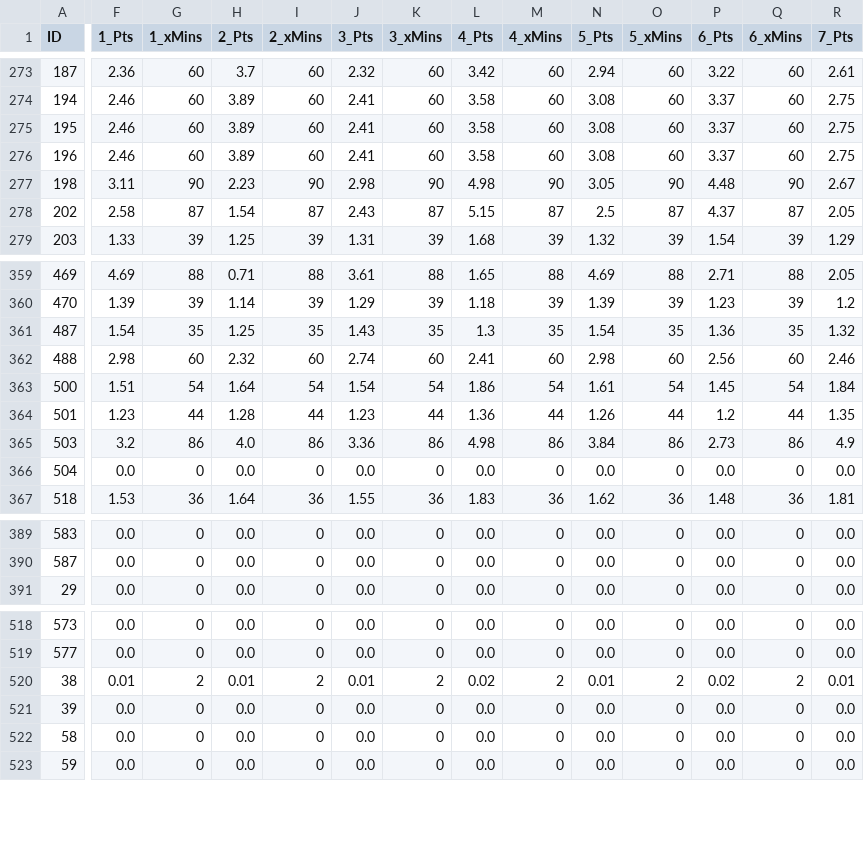
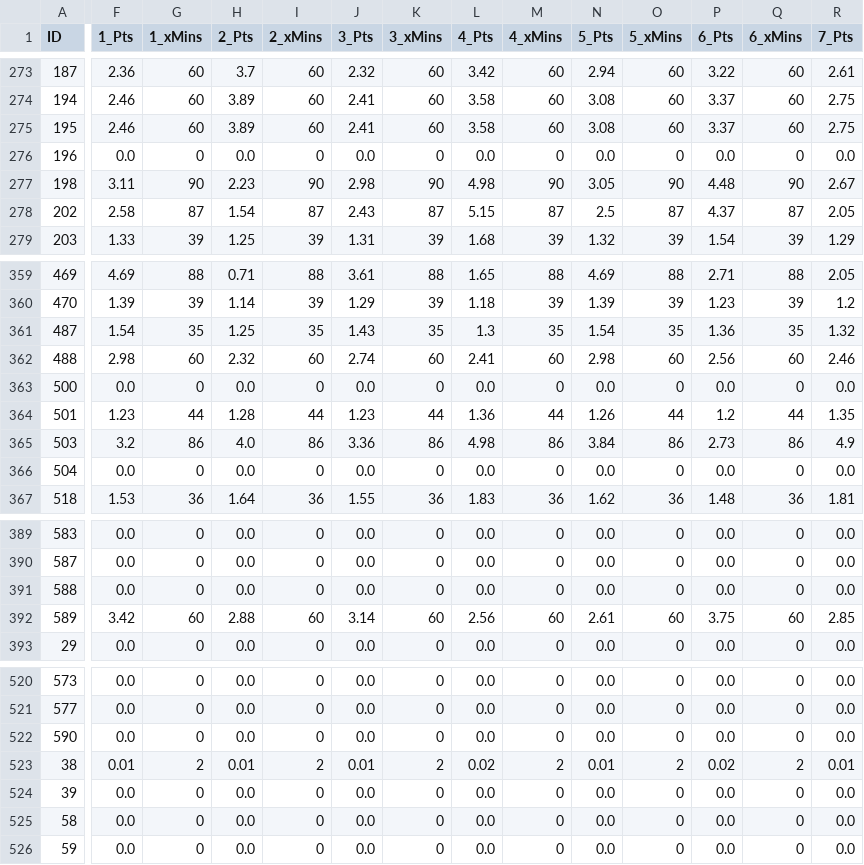
Before and after one commit to Kraiser61/FPL-Helper, a CSV file: data/fplreview.csv, drawn as a sheet; only a part is shown, gaps mark what is left out; rows hold the shown columns only; the diff covers the shown part only; the diff names each change by its address in the sheet, - before the commit and + after, or states it on an @@ line.

```diff
--- a/data/fplreview.csv
+++ b/data/fplreview.csv
-F276 (1_Pts): 2.46
+F276 (1_Pts): 0.0
-G276 (1_xMins): 60
+G276 (1_xMins): 0
-H276 (2_Pts): 3.89
+H276 (2_Pts): 0.0
-I276 (2_xMins): 60
+I276 (2_xMins): 0
-J276 (3_Pts): 2.41
+J276 (3_Pts): 0.0
-K276 (3_xMins): 60
+K276 (3_xMins): 0
-L276 (4_Pts): 3.58
+L276 (4_Pts): 0.0
-M276 (4_xMins): 60
+M276 (4_xMins): 0
-N276 (5_Pts): 3.08
+N276 (5_Pts): 0.0
-O276 (5_xMins): 60
+O276 (5_xMins): 0
-P276 (6_Pts): 3.37
+P276 (6_Pts): 0.0
-Q276 (6_xMins): 60
+Q276 (6_xMins): 0
-R276 (7_Pts): 2.75
+R276 (7_Pts): 0.0
-F363 (1_Pts): 1.51
+F363 (1_Pts): 0.0
-G363 (1_xMins): 54
+G363 (1_xMins): 0
-H363 (2_Pts): 1.64
+H363 (2_Pts): 0.0
-I363 (2_xMins): 54
+I363 (2_xMins): 0
-J363 (3_Pts): 1.54
+J363 (3_Pts): 0.0
-K363 (3_xMins): 54
+K363 (3_xMins): 0
-L363 (4_Pts): 1.86
+L363 (4_Pts): 0.0
-M363 (4_xMins): 54
+M363 (4_xMins): 0
-N363 (5_Pts): 1.61
+N363 (5_Pts): 0.0
-O363 (5_xMins): 54
+O363 (5_xMins): 0
-P363 (6_Pts): 1.45
+P363 (6_Pts): 0.0
-Q363 (6_xMins): 54
+Q363 (6_xMins): 0
-R363 (7_Pts): 1.84
+R363 (7_Pts): 0.0
+row 391: 588 | 0.0 | 0 | 0.0 | 0 | 0.0 | 0 | 0.0 | 0 | 0.0 | 0 | 0.0 | 0 | 0.0
+row 392: 589 | 3.42 | 60 | 2.88 | 60 | 3.14 | 60 | 2.56 | 60 | 2.61 | 60 | 3.75 | 60 | 2.85
+row 522: 590 | 0.0 | 0 | 0.0 | 0 | 0.0 | 0 | 0.0 | 0 | 0.0 | 0 | 0.0 | 0 | 0.0
```
Also changed, not shown: 47 edited cells elsewhere in this file, 1 other file.
